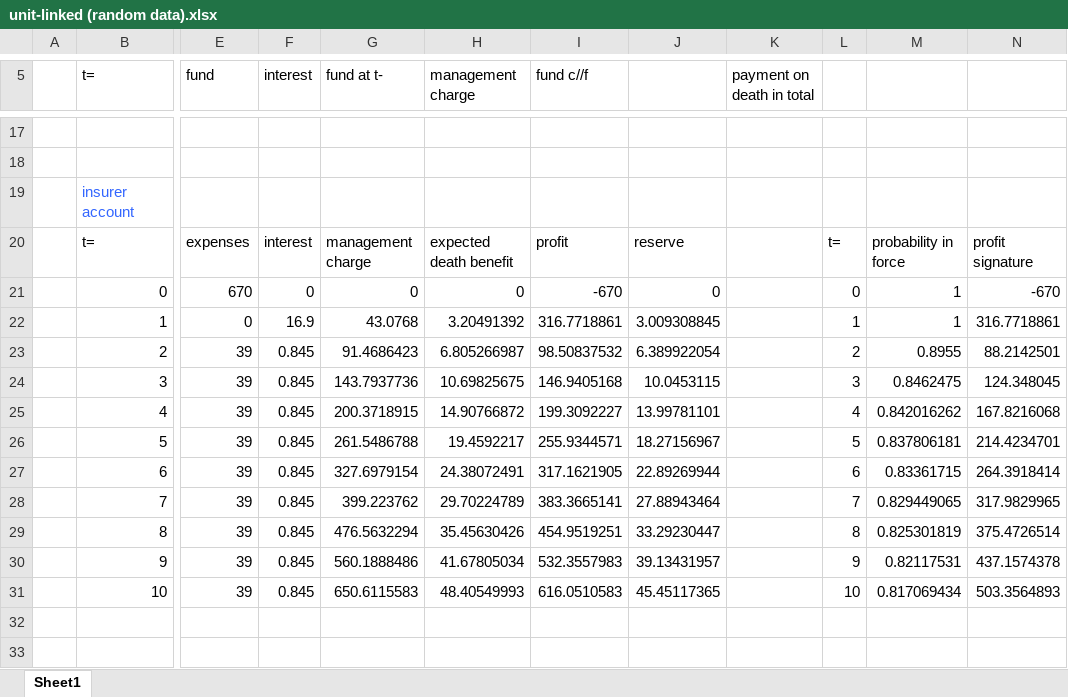
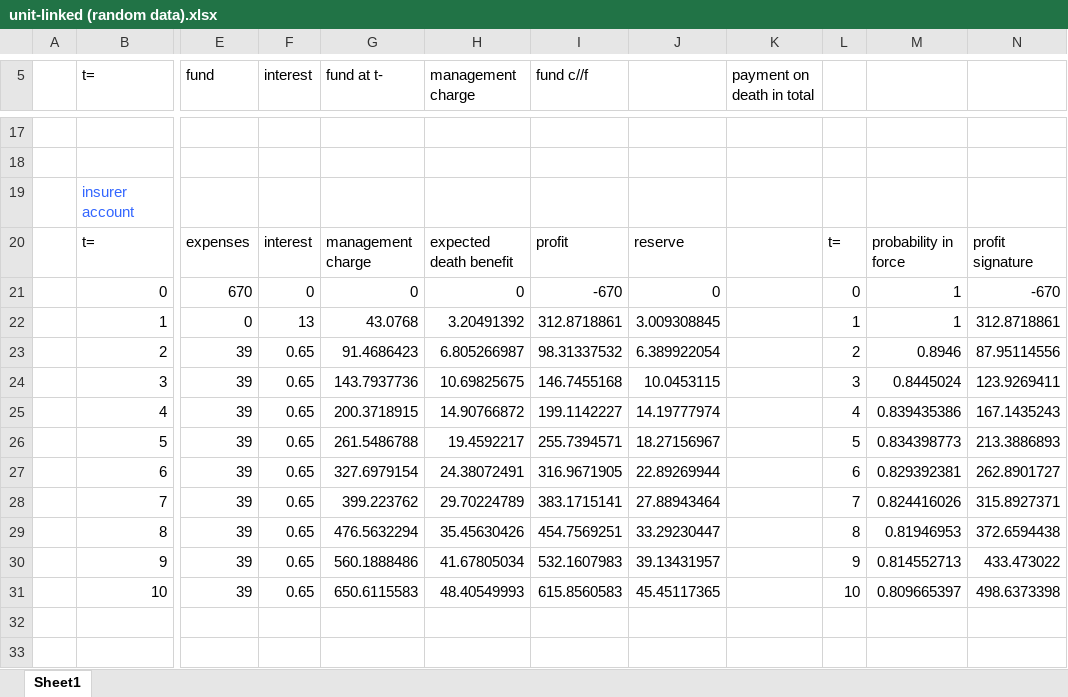
Before and after one commit to leminwu/dissertation, an Excel workbook: unit-linked (random data).xlsx, sheet Sheet1, drawn as a sheet; only a part is shown, gaps mark what is left out; values as stored, in another font and other column widths than the file's, no borders; charts and pictures not drawn; the diff names each change by its address in the sheet, - before the commit and + after, or states it on an @@ line.

Commit message:
added table

```diff
--- a/unit-linked (random data).xlsx (sheet Sheet1)
+++ b/unit-linked (random data).xlsx (sheet Sheet1)
-F22 (interest): 16.9
+F22 (interest): 13
-I22 (fund c//f): 316.7718861
+I22 (fund c//f): 312.8718861
-N22: 316.7718861
+N22: 312.8718861
-F23:F31 (interest): 0.845
+F23:F31 (interest): 0.65
-I23 (fund c//f): 98.50837532
+I23 (fund c//f): 98.31337532
-M23: 0.8955
+M23: 0.8946
-N23: 88.2142501
+N23: 87.95114556
-I24 (fund c//f): 146.9405168
+I24 (fund c//f): 146.7455168
-M24: 0.8462475
+M24: 0.8445024
-N24: 124.348045
+N24: 123.9269411
-I25 (fund c//f): 199.3092227
+I25 (fund c//f): 199.1142227
-J25: 13.99781101
+J25: 14.19777974
-M25: 0.842016262
+M25: 0.839435386
-N25: 167.8216068
+N25: 167.1435243
-I26 (fund c//f): 255.9344571
+I26 (fund c//f): 255.7394571
-M26: 0.837806181
+M26: 0.834398773
-N26: 214.4234701
+N26: 213.3886893
-I27 (fund c//f): 317.1621905
+I27 (fund c//f): 316.9671905
-M27: 0.83361715
+M27: 0.829392381
-N27: 264.3918414
+N27: 262.8901727
-I28 (fund c//f): 383.3665141
+I28 (fund c//f): 383.1715141
-M28: 0.829449065
+M28: 0.824416026
-N28: 317.9829965
+N28: 315.8927371
-I29 (fund c//f): 454.9519251
+I29 (fund c//f): 454.7569251
-M29: 0.825301819
+M29: 0.81946953
-N29: 375.4726514
+N29: 372.6594438
-I30 (fund c//f): 532.3557983
+I30 (fund c//f): 532.1607983
-M30: 0.82117531
+M30: 0.814552713
-N30: 437.1574378
+N30: 433.473022
-I31 (fund c//f): 616.0510583
+I31 (fund c//f): 615.8560583
-M31: 0.817069434
+M31: 0.809665397
-N31: 503.3564893
+N31: 498.6373398
```
Also changed, not shown: charts or pictures, 2 other files.
